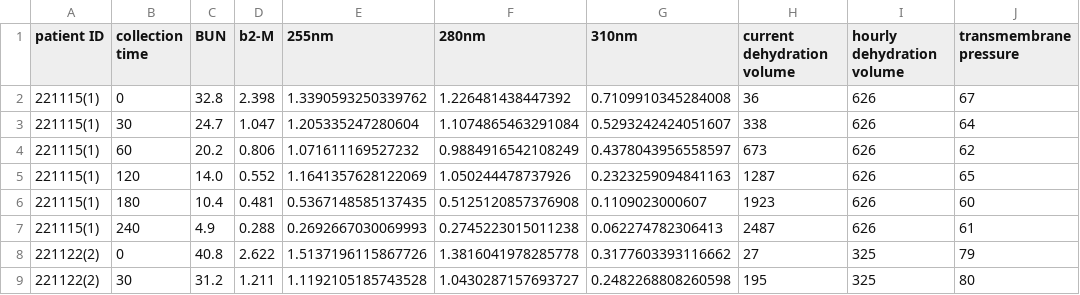
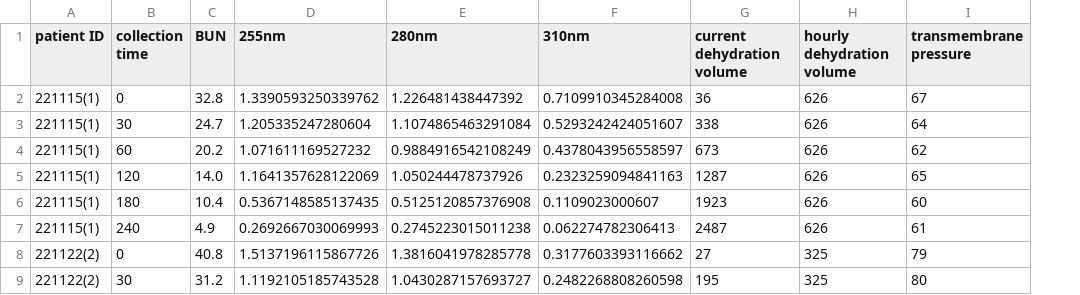
Before and after one commit to wingatesv/Dialysis_TabSurvey, a CSV file: data/df_selected.csv, drawn as a sheet; only a part is shown; the diff names each change by its address in the sheet, - before the commit and + after, or states it on an @@ line.

```diff
--- a/data/df_selected.csv
+++ b/data/df_selected.csv
-column D (b2-M), rows 2-9: 2.398 | 1.047 | 0.806 | 0.552 | 0.481 | 0.288 | 2.622 | 1.211
```
Also changed, not shown: data/df_imputed.csv.
